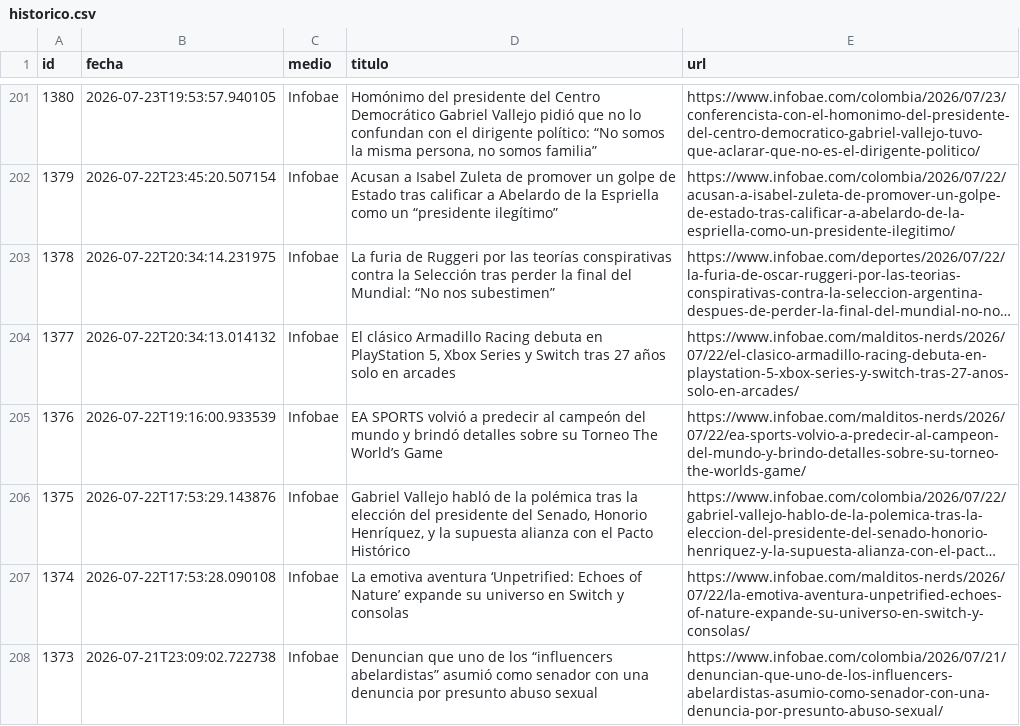
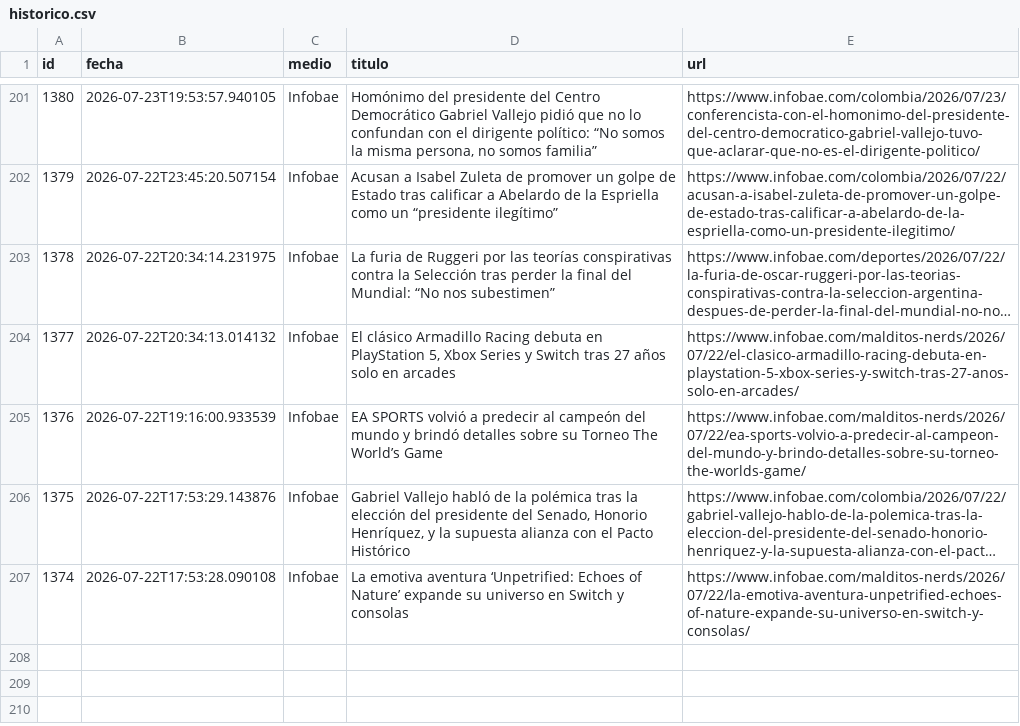
Before and after one commit to ElvisChatzky/BusProyect, a CSV file: data/historico.csv, drawn as a sheet; only a part is shown, gaps mark what is left out; long unchanged cells end in …; the diff names each change by its address in the sheet, - before the commit and + after, or states it on an @@ line.

```diff
--- a/data/historico.csv
+++ b/data/historico.csv
-row 208: 1373 | 2026-07-21T23:09:02.722738 | Infobae | Denuncian que uno de los “influencers abelardistas” asumió como senador con una denuncia por presunto abuso sexual | https://www.infobae.com/colombia/2026/07/21/denuncian-que-uno-de-los-influencers-abelardistas-asumio-como-senador-con-una-denuncia-por-presunto-abuso-sexual/
```
Also changed, not shown: 1 other file.
